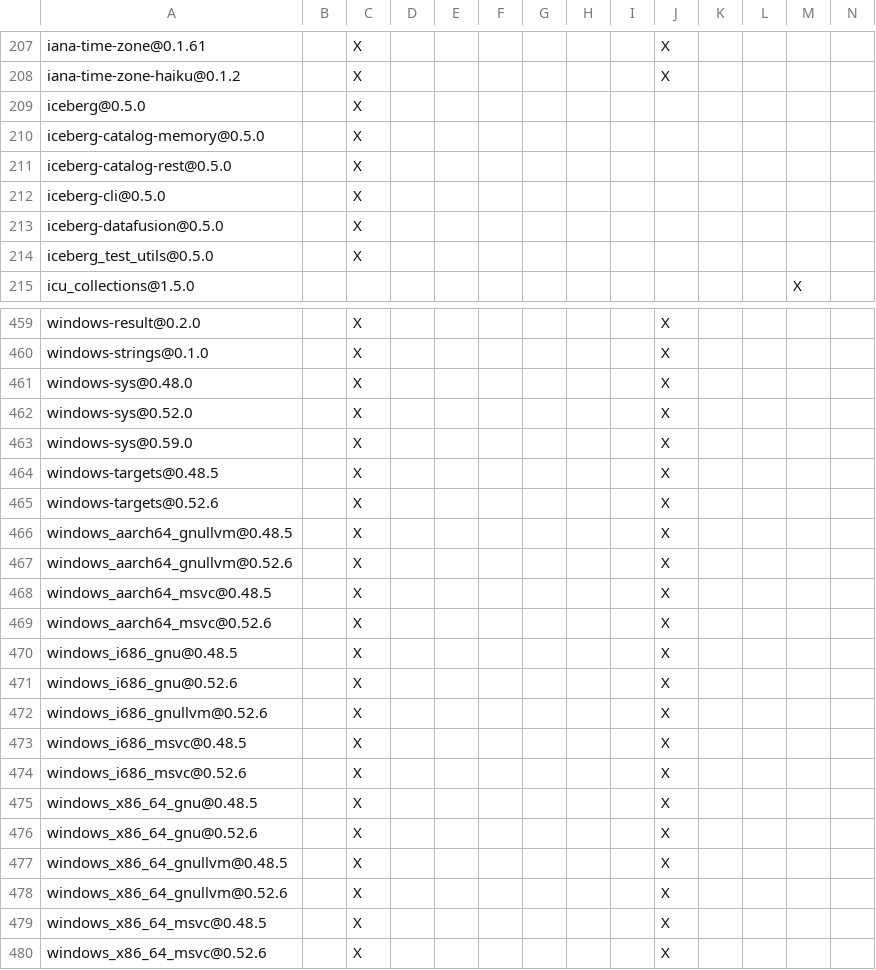
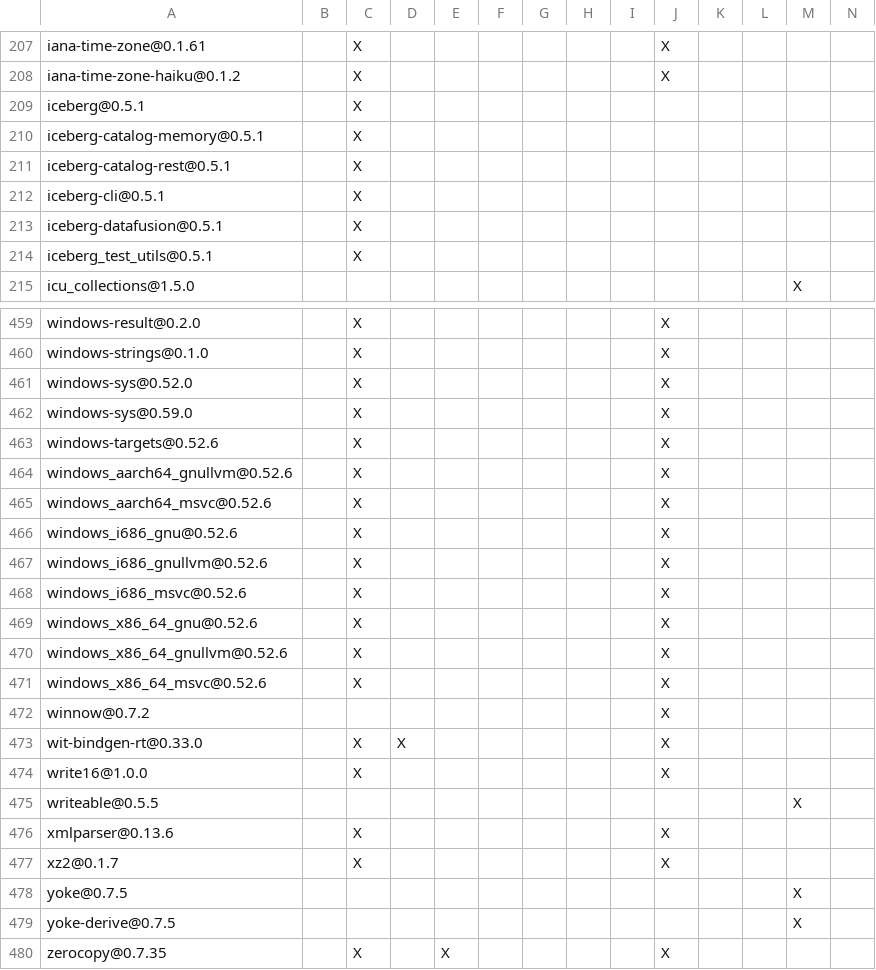
Before and after one commit to apache/iceberg-rust, a TSV file: crates/integrations/cli/DEPENDENCIES.rust.tsv, drawn as a sheet; only a part is shown, gaps mark what is left out; the shorter side is filled out with more unchanged rows; rows hold the shown columns only; the diff covers the shown part only; the diff names each change by its address in the sheet, - before the commit and + after, or states it on an @@ line.

```diff
--- a/crates/integrations/cli/DEPENDENCIES.rust.tsv
+++ b/crates/integrations/cli/DEPENDENCIES.rust.tsv
-A209: iceberg@0.5.0
+A209: iceberg@0.5.1
-A210: iceberg-catalog-memory@0.5.0
+A210: iceberg-catalog-memory@0.5.1
-A211: iceberg-catalog-rest@0.5.0
+A211: iceberg-catalog-rest@0.5.1
-A212: iceberg-cli@0.5.0
+A212: iceberg-cli@0.5.1
-A213: iceberg-datafusion@0.5.0
+A213: iceberg-datafusion@0.5.1
-A214: iceberg_test_utils@0.5.0
+A214: iceberg_test_utils@0.5.1
-row 461: windows-sys@0.48.0 |  | X |  |  |  |  |  |  | X
-row 464: windows-targets@0.48.5 |  | X |  |  |  |  |  |  | X
-row 466: windows_aarch64_gnullvm@0.48.5 |  | X |  |  |  |  |  |  | X
-row 468: windows_aarch64_msvc@0.48.5 |  | X |  |  |  |  |  |  | X
-row 470: windows_i686_gnu@0.48.5 |  | X |  |  |  |  |  |  | X
-row 473: windows_i686_msvc@0.48.5 |  | X |  |  |  |  |  |  | X
-row 475: windows_x86_64_gnu@0.48.5 |  | X |  |  |  |  |  |  | X
-row 477: windows_x86_64_gnullvm@0.48.5 |  | X |  |  |  |  |  |  | X
-row 479: windows_x86_64_msvc@0.48.5 |  | X |  |  |  |  |  |  | X
```
Also changed, not shown: 1 edited cell elsewhere in this file, crates/catalog/glue/DEPENDENCIES.rust.tsv, crates/catalog/hms/DEPENDENCIES.rust.tsv, 11 other files.
